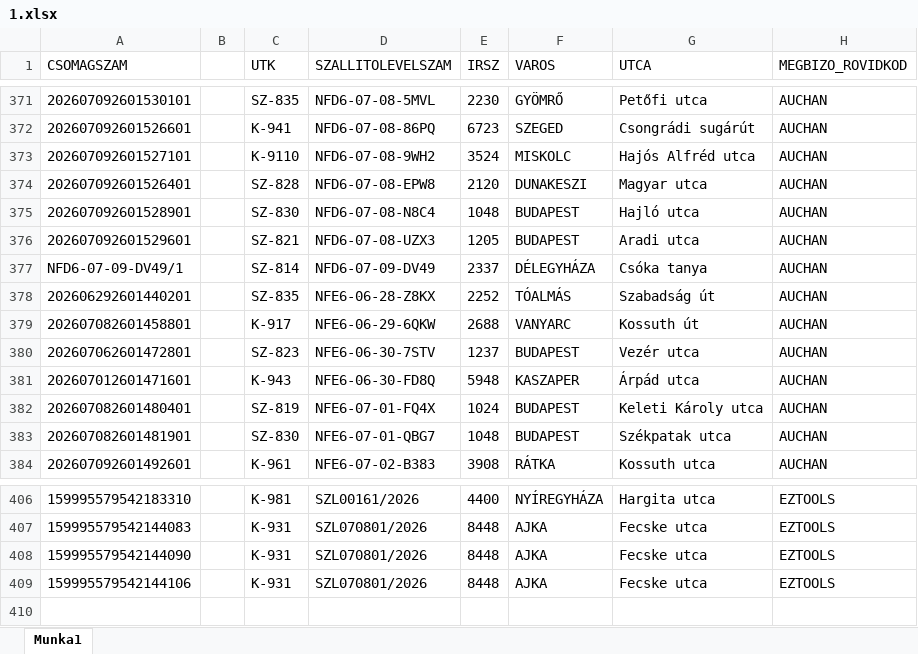
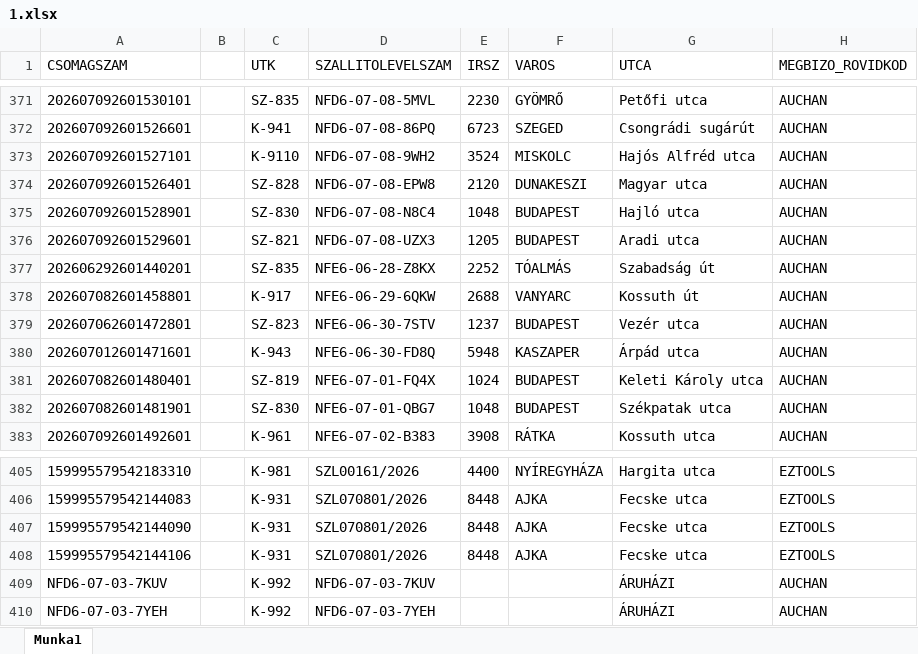
Before and after one commit to hunyadvariarmin/kodkereso-pwa, an Excel workbook: 1.xlsx, sheet Munka1, drawn as a sheet; only a part is shown, gaps mark what is left out; values as stored, in another font and other column widths than the file's, no borders; removed rows and columns are numbered as before the commit, all else as after; the diff names each change by its address in the sheet, - before the commit and + after, or states it on an @@ line.

```diff
--- a/1.xlsx (sheet Munka1)
+++ b/1.xlsx (sheet Munka1)
-row 377: NFD6-07-09-DV49/1 |  | SZ-814 | NFD6-07-09-DV49 | 2337 | DÉLEGYHÁZA | Csóka tanya | AUCHAN
+row 409: NFD6-07-03-7KUV |  | K-992 | NFD6-07-03-7KUV |  |  | ÁRUHÁZI | AUCHAN
+row 410: NFD6-07-03-7YEH |  | K-992 | NFD6-07-03-7YEH |  |  | ÁRUHÁZI | AUCHAN
```
Also changed, not shown: adatok.xlsx.
